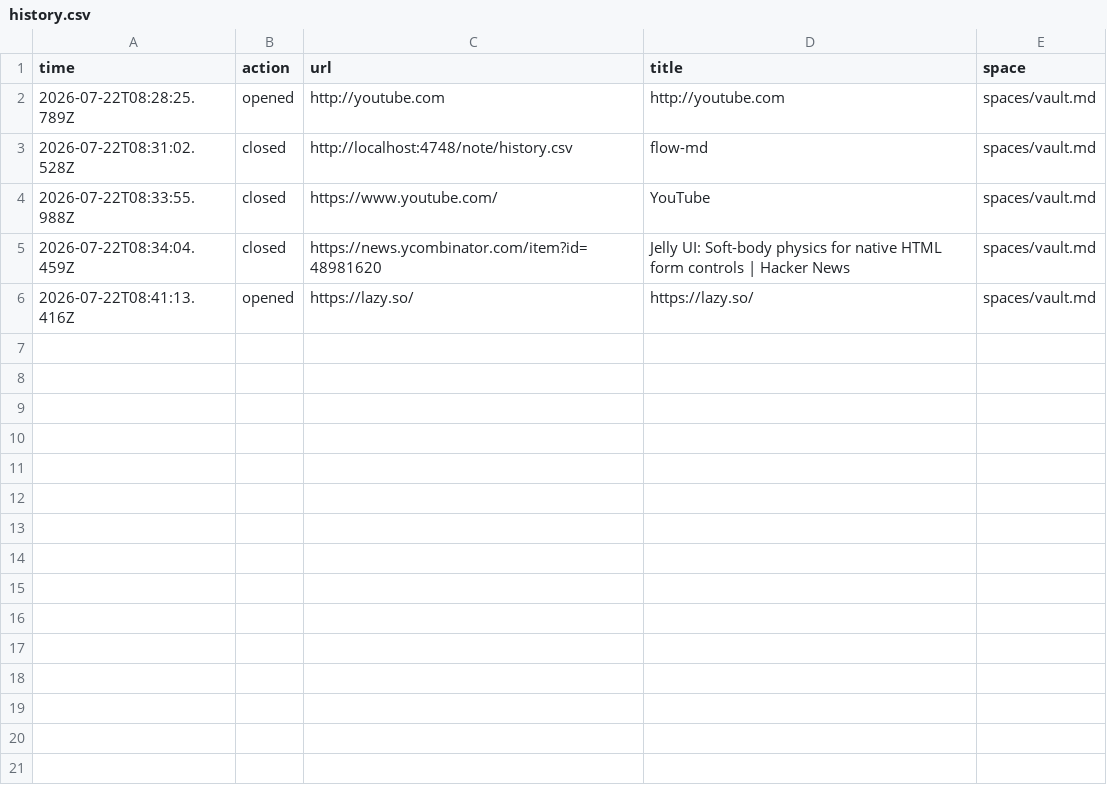
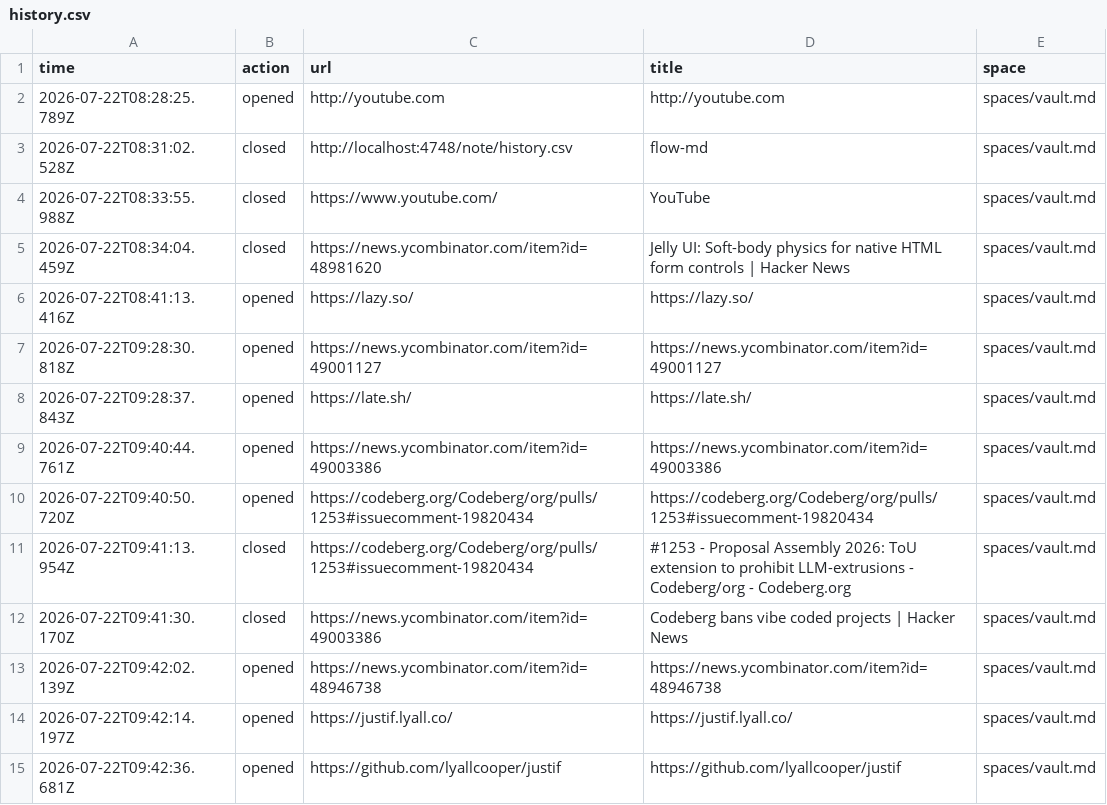
Before and after one commit to theknarf-experiments/flow-md, a CSV file: docs/history.csv, drawn as a sheet.

```diff
--- a/docs/history.csv
+++ b/docs/history.csv
@@ -6 +6,10 @@ time,action,url,title,space
 2026-07-22T08:41:13.416Z,opened,https://lazy.so/,https://lazy.so/,spaces/vault.md
+2026-07-22T09:28:30.818Z,opened,https://news.ycombinator.com/item?id=49001127,https://news.ycombinator.com/item?id=49001127,spaces/vault.md
+2026-07-22T09:28:37.843Z,opened,https://late.sh/,https://late.sh/,spaces/vault.md
+2026-07-22T09:40:44.761Z,opened,https://news.ycombinator.com/item?id=49003386,https://news.ycombinator.com/item?id=49003386,spaces/vault.md
+2026-07-22T09:40:50.720Z,opened,https://codeberg.org/Codeberg/org/pulls/1253#issuecomment-19820434,https://codeberg.org/Codeberg/org/pulls/1253#issuecomment-19820434,spaces/vault.md
+2026-07-22T09:41:13.954Z,closed,https://codeberg.org/Codeberg/org/pulls/1253#issuecomment-19820434,#1253 - Proposal Assembly 2026: ToU extension to prohibit LLM-extrusions - Codeberg/org - Codeberg.org,spaces/vault.md
+2026-07-22T09:41:30.170Z,closed,https://news.ycombinator.com/item?id=49003386,Codeberg bans vibe coded projects | Hacker News,spaces/vault.md
+2026-07-22T09:42:02.139Z,opened,https://news.ycombinator.com/item?id=48946738,https://news.ycombinator.com/item?id=48946738,spaces/vault.md
+2026-07-22T09:42:14.197Z,opened,https://justif.lyall.co/,https://justif.lyall.co/,spaces/vault.md
+2026-07-22T09:42:36.681Z,opened,https://github.com/lyallcooper/justif,https://github.com/lyallcooper/justif,spaces/vault.md
```
Also changed, not shown: 5 other files.
